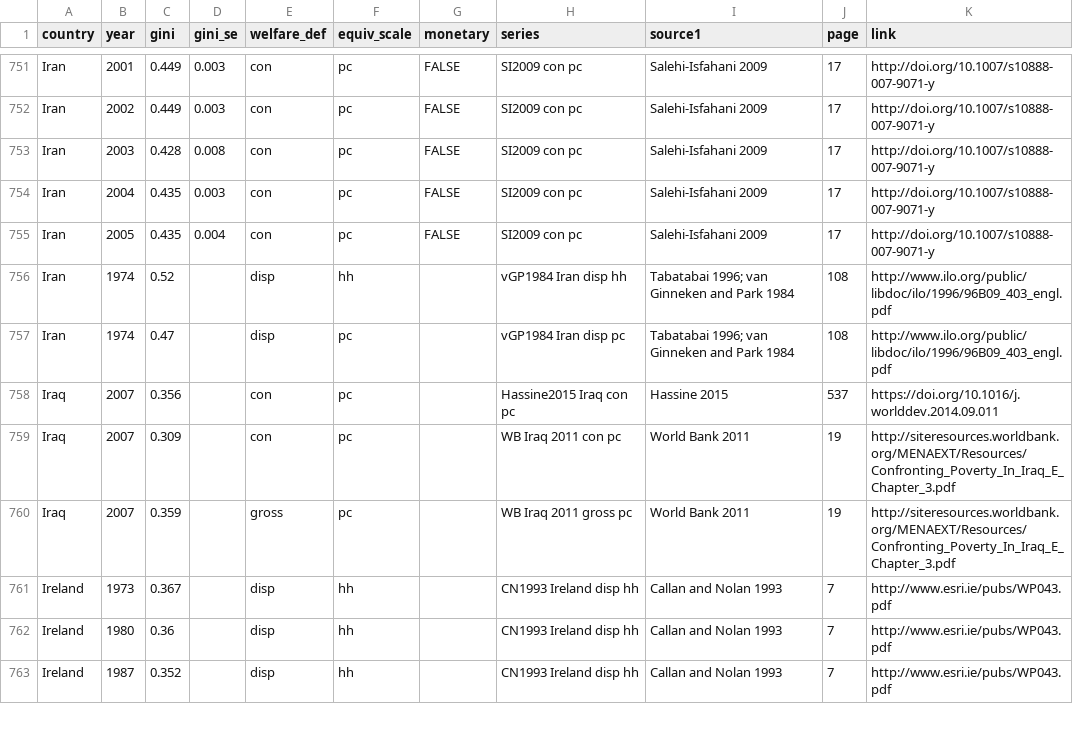
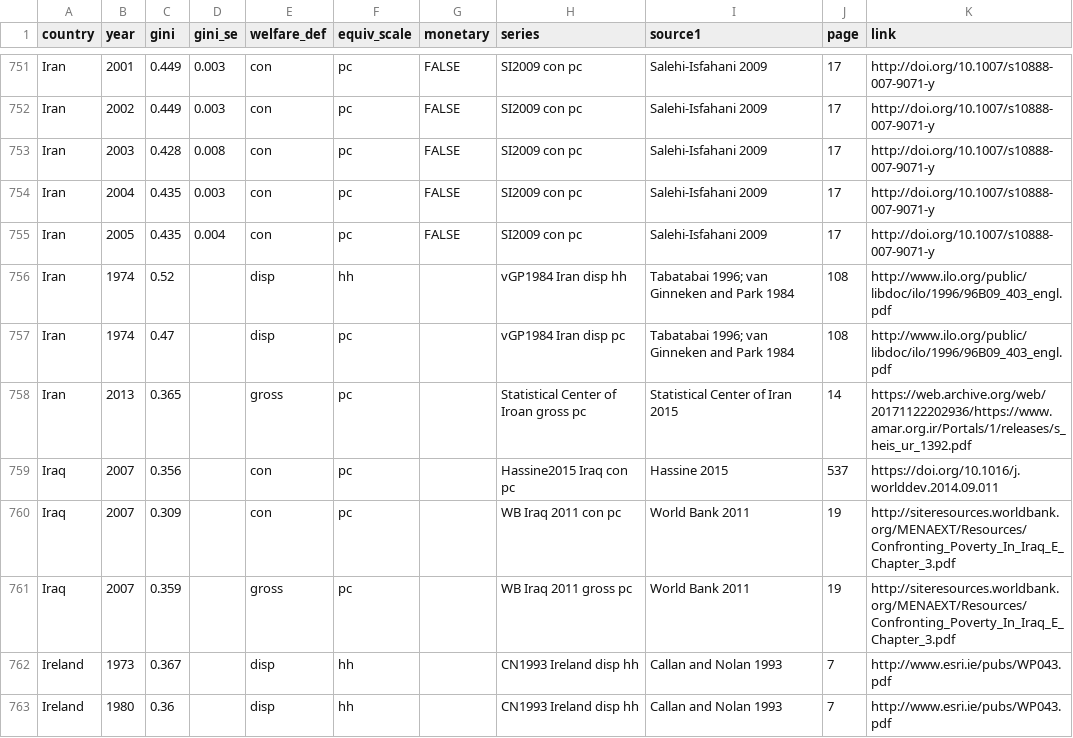
Before and after one commit to fsolt/swiid, a CSV file: data-raw/fs_added_data.csv, drawn as a sheet; only a part is shown, gaps mark what is left out; the shorter side is filled out with more unchanged rows.

Commit message:
add Statistical Center of Iran 2015

```diff
--- a/data-raw/fs_added_data.csv
+++ b/data-raw/fs_added_data.csv
@@ -757,2 +757,3 @@ Iran,1974,0.52,,disp,hh,,vGP1984 Iran disp hh,Tabatabai 1996; van Ginneken and P
 Iran,1974,0.47,,disp,pc,,vGP1984 Iran disp pc,Tabatabai 1996; van Ginneken and Park 1984,108,http://www.ilo.org/public/libdoc/ilo/1996/96B09_403_engl.pdf
+Iran,2013,0.365,,gross,pc,,Statistical Center of Iroan gross pc,Statistical Center of Iran 2015,14,https://web.archive.org/web/20171122202936/https://www.amar.org.ir/Portals/1/releases/s_heis_ur_1392.pdf
 Iraq,2007,0.356,,con,pc,,Hassine2015 Iraq con pc,Hassine 2015,537,https://doi.org/10.1016/j.worlddev.2014.09.011
```
